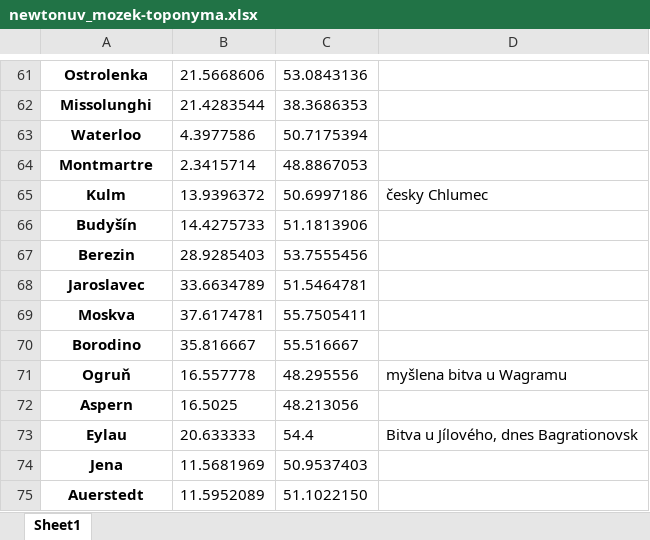
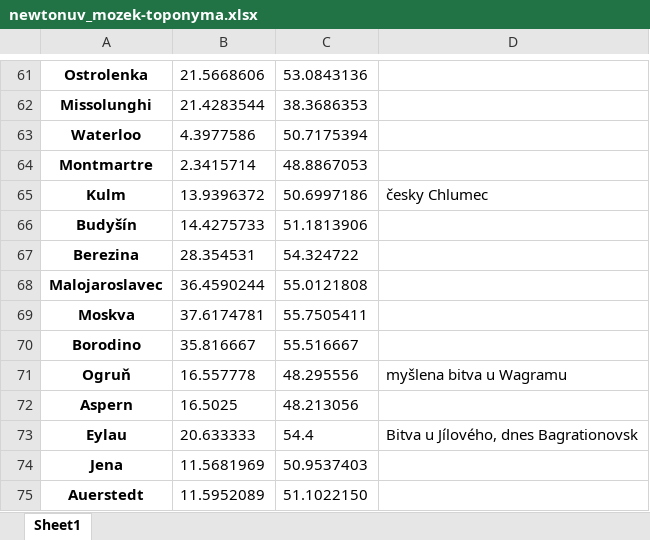
Before and after one commit to Zmelik1978/korpusprozy, an Excel workbook: longitude - latitude/newtonuv_mozek-toponyma.xlsx, sheet Sheet1, drawn as a sheet; only a part is shown, gaps mark what is left out; values as stored, in another font and other column widths than the file's, no borders; removed rows and columns are numbered as before the commit, all else as after; the diff names each change by its address in the sheet, - before the commit and + after, or states it on an @@ line.

```diff
--- a/longitude - latitude/newtonuv_mozek-toponyma.xlsx (sheet Sheet1)
+++ b/longitude - latitude/newtonuv_mozek-toponyma.xlsx (sheet Sheet1)
-row 67: Berezin | 28.9285403 | 53.7555456
-row 68: Jaroslavec | 33.6634789 | 51.5464781
+row 67: Berezina | 28.354531 | 54.324722
+row 68: Malojaroslavec | 36.4590244 | 55.0121808
```
Also changed, not shown: 8 other files.
